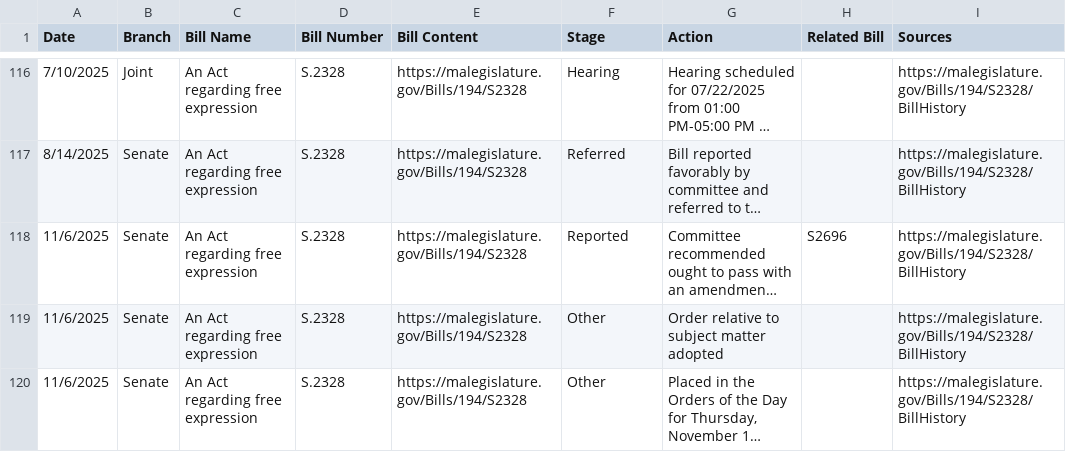
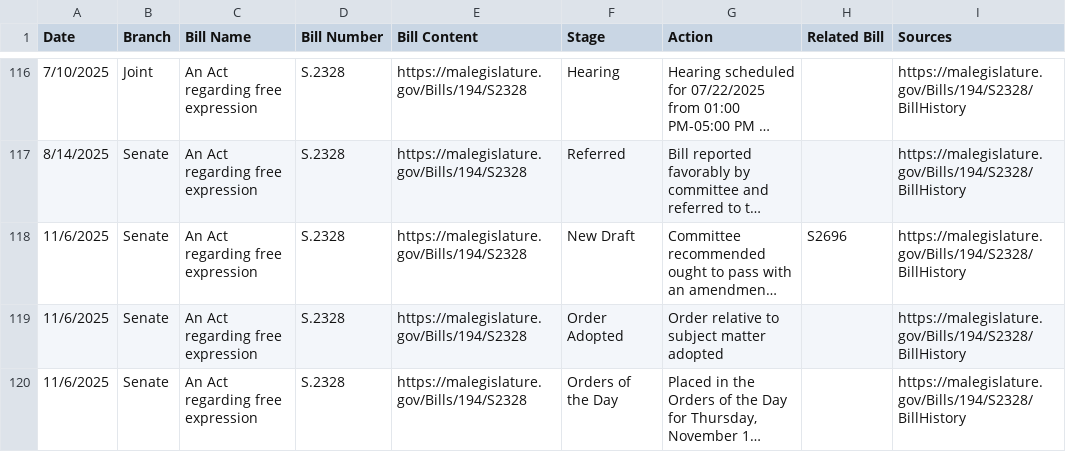
Before and after one commit to BU-Spark/ds-prog-mass-legislature, a CSV file: output/legislative_actions.csv, drawn as a sheet; only a part is shown, gaps mark what is left out; long unchanged cells end in …; the diff covers the shown part only; the diff names each change by its address in the sheet, - before the commit and + after, or states it on an @@ line.

Commit message:
Improve legislative action dataset extraction

```diff
--- a/output/legislative_actions.csv
+++ b/output/legislative_actions.csv
-F118 (Stage): Reported
+F118 (Stage): New Draft
-F119 (Stage): Other
+F119 (Stage): Order Adopted
-F120 (Stage): Other
+F120 (Stage): Orders of the Day
```
Also changed, not shown: 20 edited cells elsewhere in this file, 3 other files.
